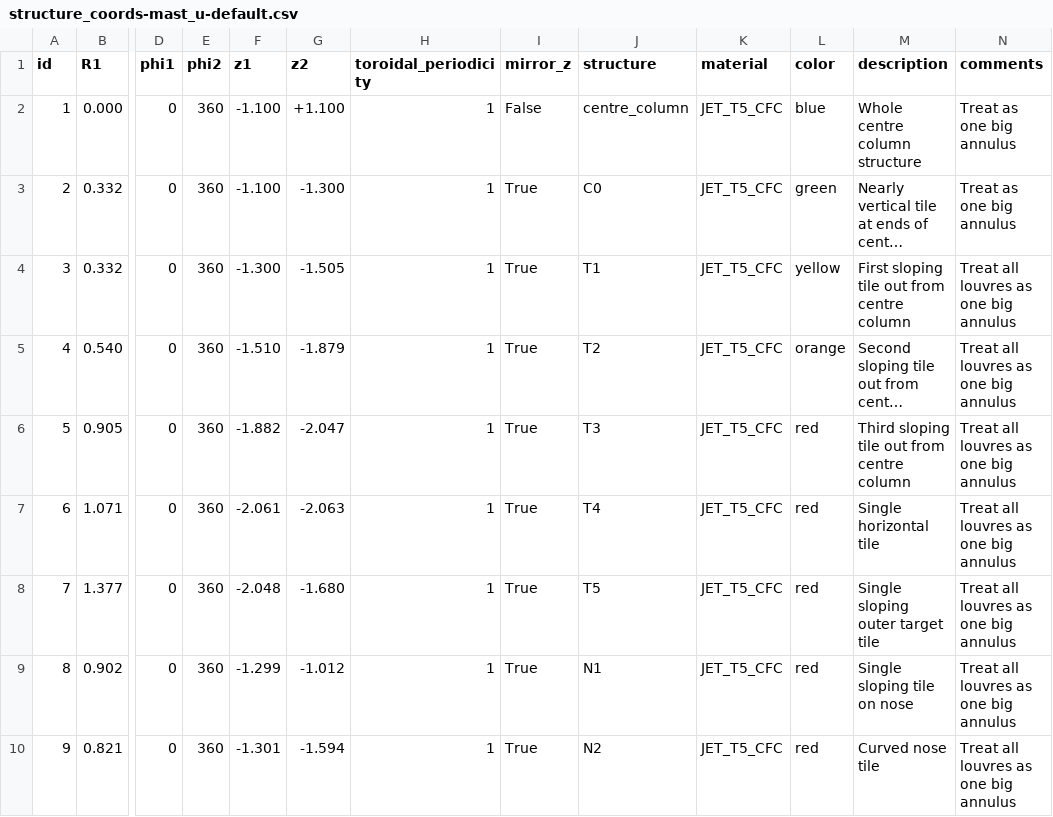
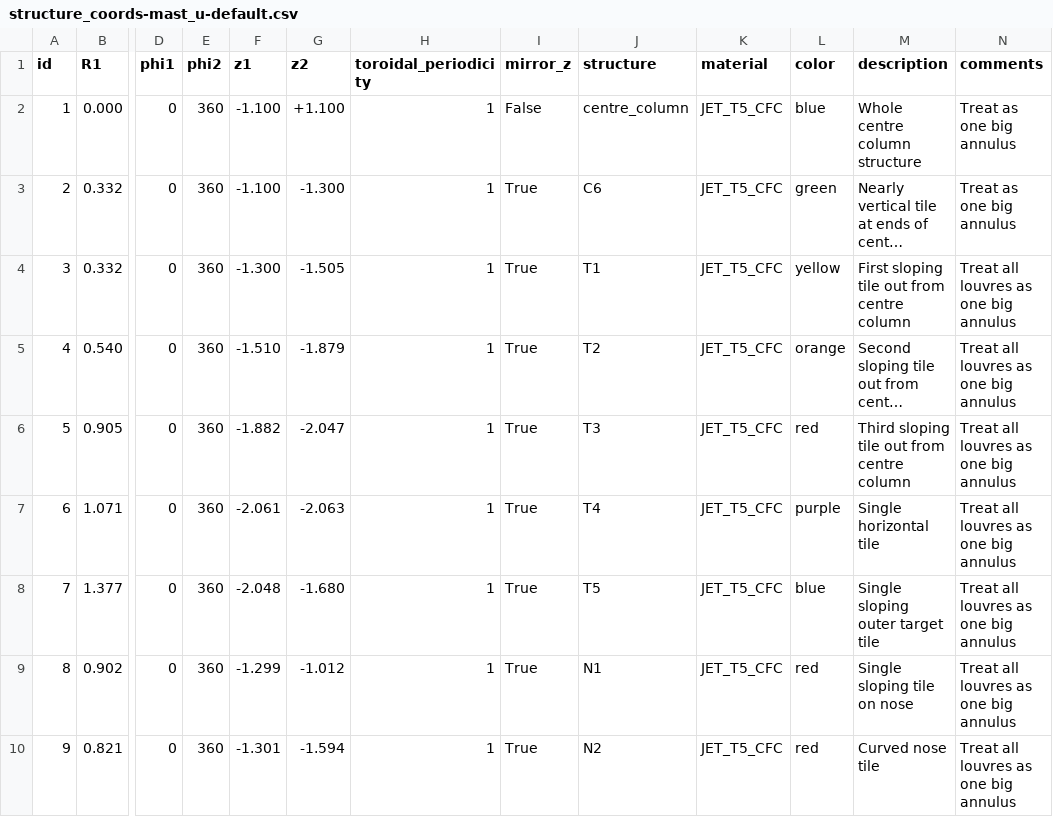
Before and after one commit to TomFarley/air, a CSV file: fire/input_files/mast_u/structure_coords-mast_u-default.csv, drawn as a sheet; only a part is shown, gaps mark what is left out; long unchanged cells end in …; the diff names each change by its address in the sheet, - before the commit and + after, or states it on an @@ line.

```diff
--- a/fire/input_files/mast_u/structure_coords-mast_u-default.csv
+++ b/fire/input_files/mast_u/structure_coords-mast_u-default.csv
-J3 (structure): C0
+J3 (structure): C6
-L7 (color): red
+L7 (color): purple
-L8 (color): red
+L8 (color): blue
```
Also changed, not shown: fire/input_files/mast_u/camera_settings-mast_u-rir.csv, fire/input_files/mast_u/temperature_coefs-mast_u-rit.csv.
